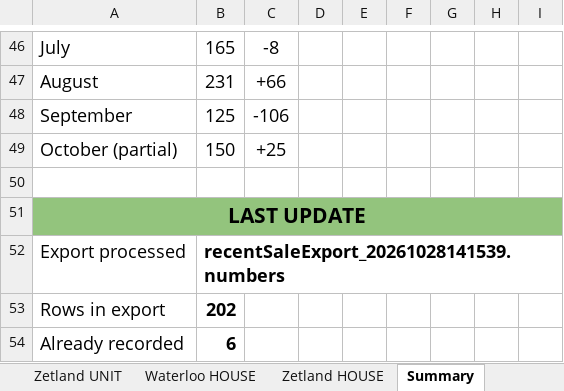
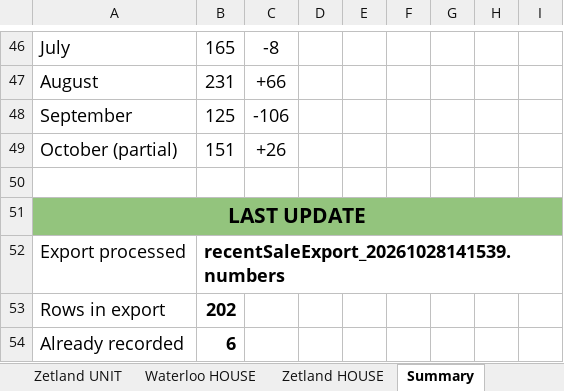
Before and after one commit to JJaykayy/Eastern-Suburbs---Sold-Properties-2026, an Excel workbook: Eastern Suburbs - Sold Properties 2026.xlsx, sheet Summary, drawn as a sheet; only a part is shown, gaps mark what is left out; values as stored, in another font and other column widths than the file's, no borders; the diff covers the shown part only; the diff names each change by its address in the sheet, - before the commit and + after, or states it on an @@ line.

```diff
--- a/Eastern Suburbs - Sold Properties 2026.xlsx (sheet Summary)
+++ b/Eastern Suburbs - Sold Properties 2026.xlsx (sheet Summary)
-B49: 150
+B49: 151
-C49: +25
+C49: +26
```
Also changed, not shown: 17 edited cells elsewhere in this sheet, sheet Point Piper UNIT, 1 other file.
